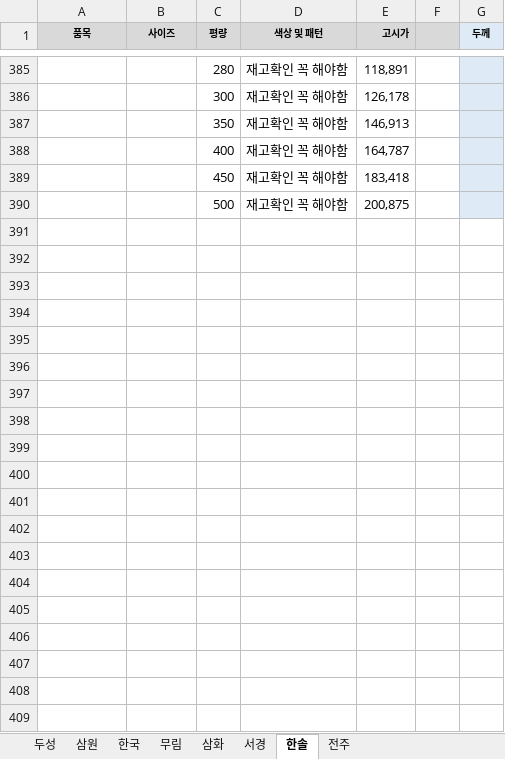
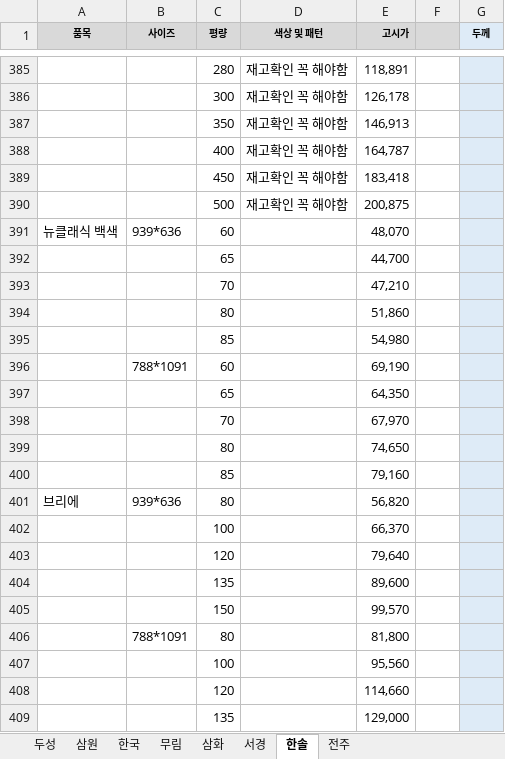
Before and after one commit to goodnotes2/paper, an Excel workbook: search.xlsx, sheet 한솔, drawn as a sheet; only a part is shown, gaps mark what is left out; values as stored, in another font and other column widths than the file's, no borders; the diff covers the shown part only; the diff names each change by its address in the sheet, - before the commit and + after, or states it on an @@ line.

Commit message:
엑셀 파일 업데이트

```diff
--- a/search.xlsx (sheet 한솔)
+++ b/search.xlsx (sheet 한솔)
+row 391: 뉴클래식 백색 | 939*636 | 60 |  | 48,070
+row 392:  |  | 65 |  | 44,700
+row 393:  |  | 70 |  | 47,210
+row 394:  |  | 80 |  | 51,860
+row 395:  |  | 85 |  | 54,980
+row 396:  | 788*1091 | 60 |  | 69,190
+row 397:  |  | 65 |  | 64,350
+row 398:  |  | 70 |  | 67,970
+row 399:  |  | 80 |  | 74,650
+row 400:  |  | 85 |  | 79,160
+row 401: 브리에 | 939*636 | 80 |  | 56,820
+row 402:  |  | 100 |  | 66,370
+row 403:  |  | 120 |  | 79,640
+row 404:  |  | 135 |  | 89,600
+row 405:  |  | 150 |  | 99,570
+row 406:  | 788*1091 | 80 |  | 81,800
+row 407:  |  | 100 |  | 95,560
+row 408:  |  | 120 |  | 114,660
+row 409:  |  | 135 |  | 129,000
```
Also changed, not shown: 91 added rows elsewhere in this sheet.
